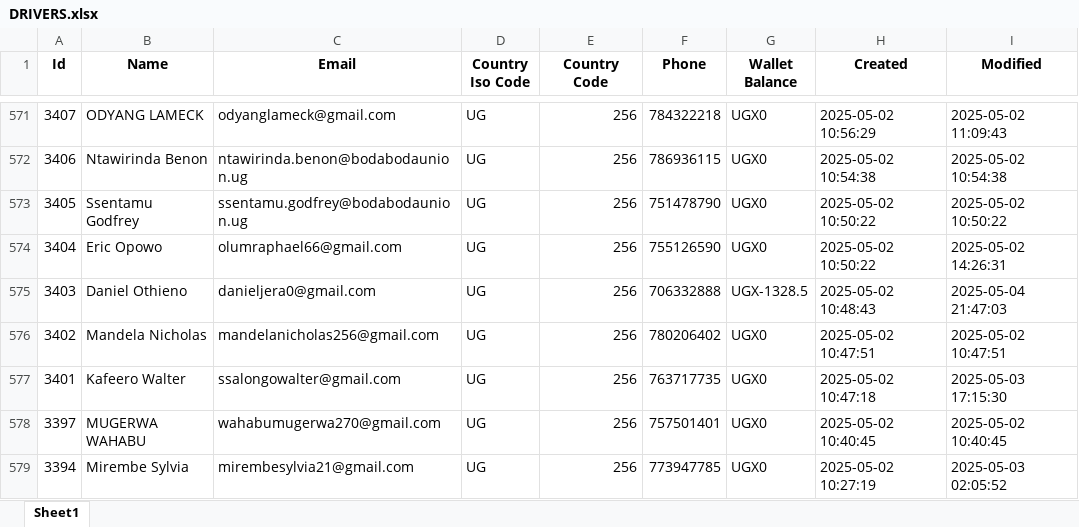
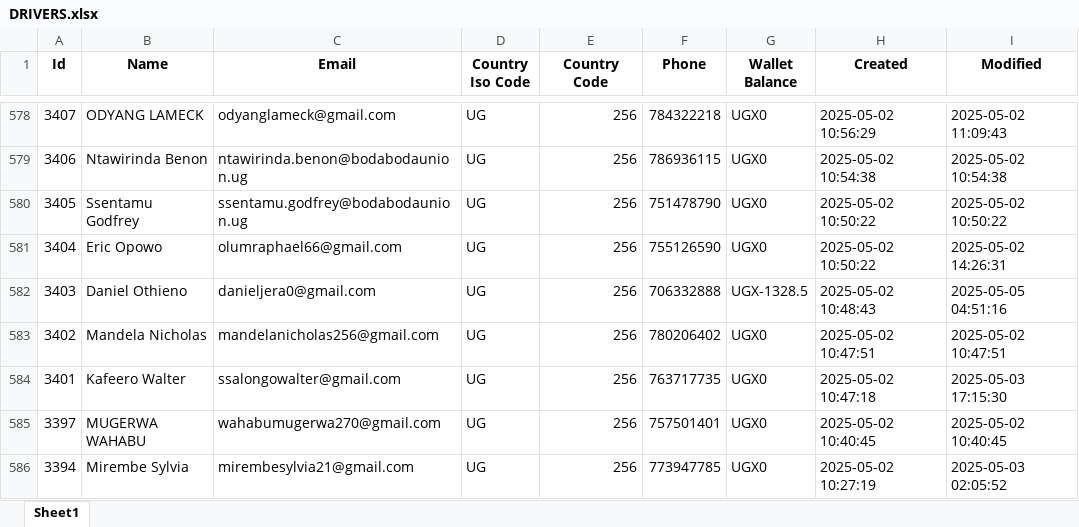
Before and after one commit to melchs22/testapp, an Excel workbook: DRIVERS.xlsx, sheet Sheet1, drawn as a sheet; only a part is shown, gaps mark what is left out; values as stored, in another font and other column widths than the file's, no borders; addresses are those after the commit; the diff covers the shown part only; the diff names each change by its address in the sheet, - before the commit and + after, or states it on an @@ line.

```diff
--- a/DRIVERS.xlsx (sheet Sheet1)
+++ b/DRIVERS.xlsx (sheet Sheet1)
-I582 (Modified): 2025-05-04 21:47:03
+I582 (Modified): 2025-05-05 04:51:16
```
Also changed, not shown: 8 added rows and 65 edited cells elsewhere in this sheet, BEER.xlsx, PASSENGERS.xlsx, 1 other file.
